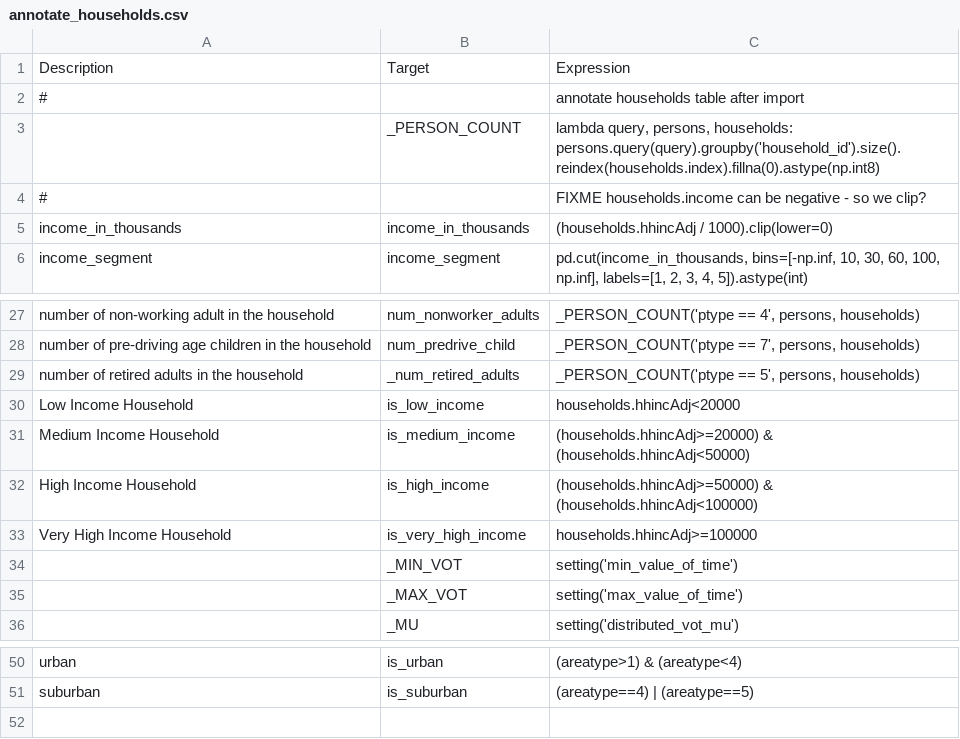
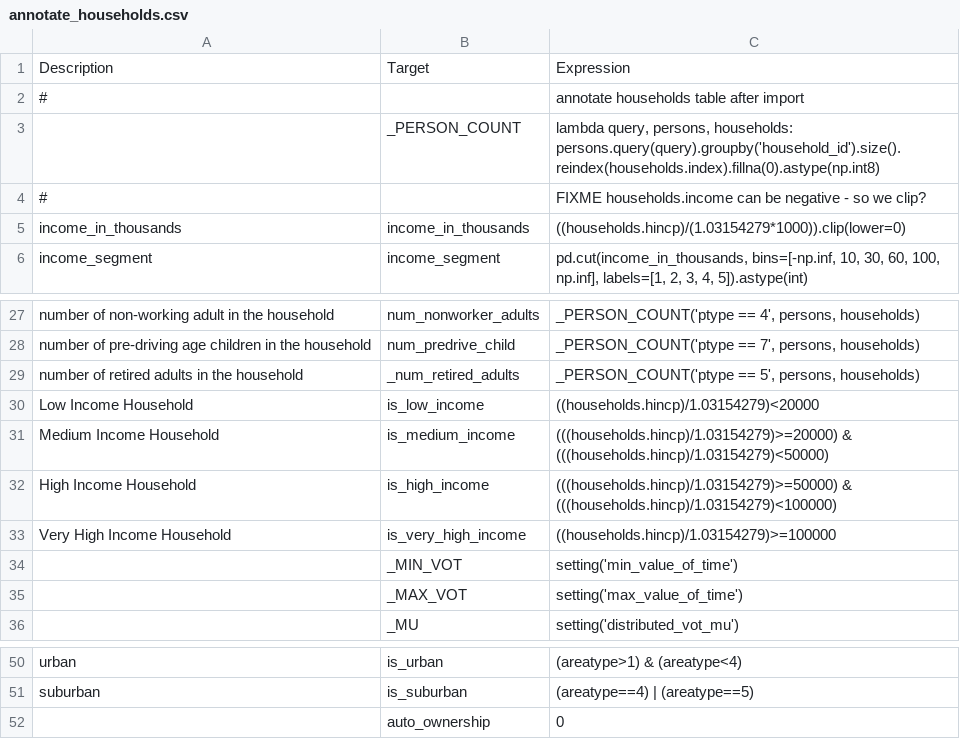
Before and after one commit to wsp-sag/client_arc_activitysim, a CSV file: configs/annotate_households.csv, drawn as a sheet; only a part is shown, gaps mark what is left out.

```diff
--- a/configs/annotate_households.csv
+++ b/configs/annotate_households.csv
@@ -4,3 +4,3 @@ Description,Target,Expression
 #,,FIXME households.income can be negative  - so we clip?
-income_in_thousands,income_in_thousands,(households.hhincAdj / 1000).clip(lower=0)
+income_in_thousands,income_in_thousands,((households.hincp)/(1.03154279*1000)).clip(lower=0)
 income_segment,income_segment,"pd.cut(income_in_thousands, bins=[-np.inf, 10, 30, 60, 100, np.inf], labels=[1, 2, 3, 4, 5]).astype(int)"
@@ -29,6 +29,6 @@ number of pre-driving age children in the household,num_predrive_child,"_PERSON_
 number of retired adults in the household,_num_retired_adults,"_PERSON_COUNT('ptype == 5', persons, households)"
-Low Income Household,is_low_income,households.hhincAdj<20000
-Medium Income Household,is_medium_income,(households.hhincAdj>=20000) & (households.hhincAdj<50000)
-High Income Household,is_high_income, (households.hhincAdj>=50000) & (households.hhincAdj<100000)
-Very High Income Household,is_very_high_income,households.hhincAdj>=100000
+Low Income Household,is_low_income,((households.hincp)/1.03154279)<20000
+Medium Income Household,is_medium_income,(((households.hincp)/1.03154279)>=20000) & (((households.hincp)/1.03154279)<50000)
+High Income Household,is_high_income,(((households.hincp)/1.03154279)>=50000) & (((households.hincp)/1.03154279)<100000)
+Very High Income Household,is_very_high_income,((households.hincp)/1.03154279)>=100000
 ,_MIN_VOT,setting('min_value_of_time')
@@ -51 +51,2 @@ urban,is_urban,(areatype>1) & (areatype<4)
 suburban,is_suburban,(areatype==4) | (areatype==5)
+,auto_ownership,0
```
Also changed, not shown: configs/annotate_persons_after_hh.csv, configs/joint_tour_frequency_annotate_households_preprocessor.csv, 8 other files.
